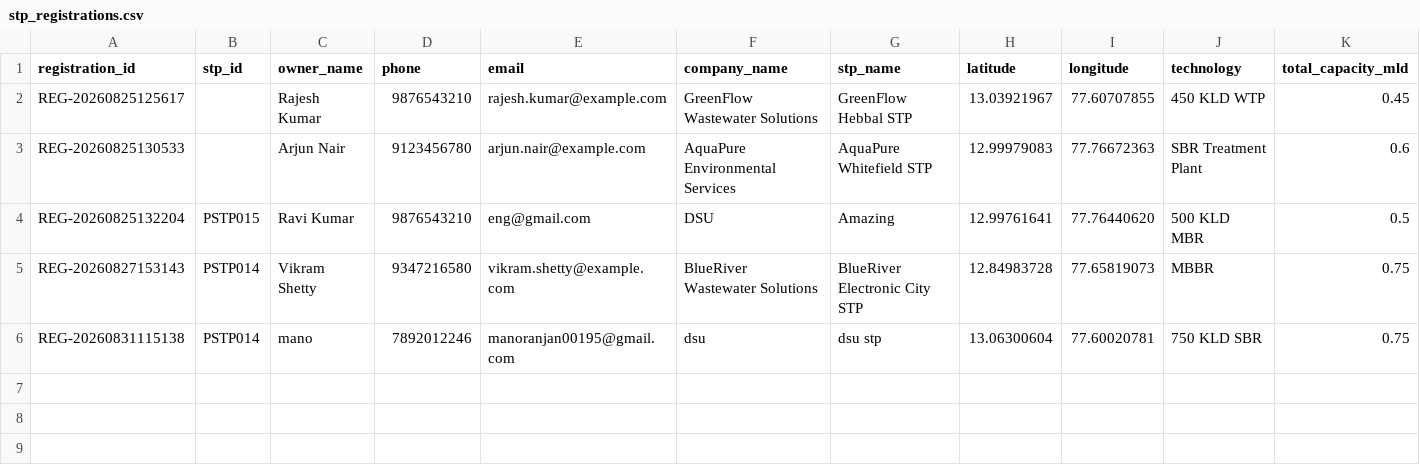
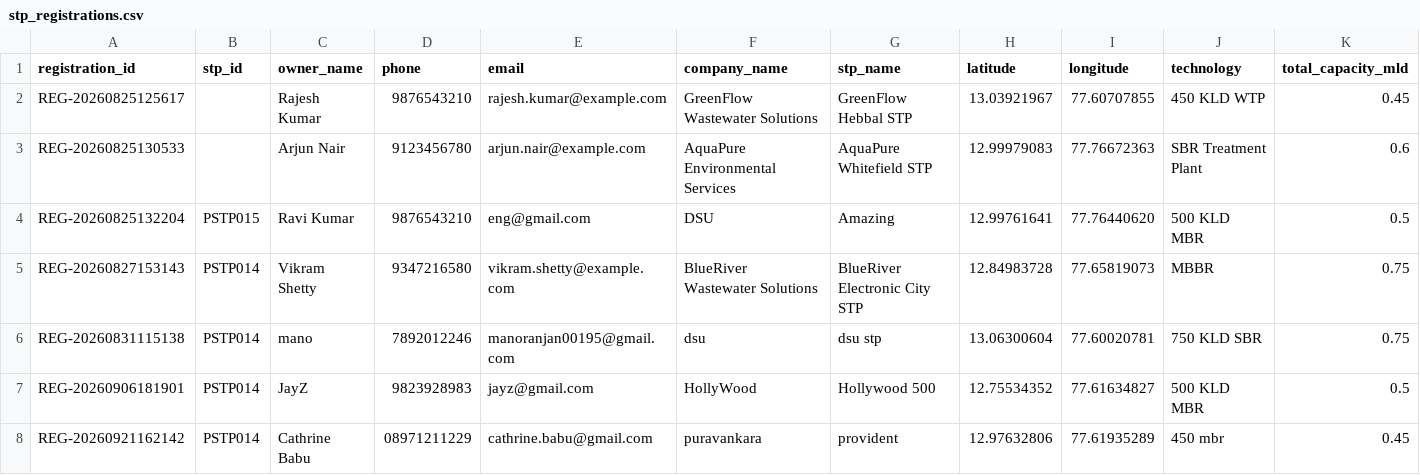
Before and after one commit to Gowtham-YK/PurvaJalSetu, a CSV file: database/stp_registrations.csv, drawn as a sheet; only a part is shown; rows hold the shown columns only; the diff names each change by its address in the sheet, - before the commit and + after, or states it on an @@ line.

```diff
--- a/database/stp_registrations.csv
+++ b/database/stp_registrations.csv
+row 7: REG-20260906181901 | PSTP014 | JayZ | 9823928983 | jayz@gmail.com | HollyWood | Hollywood 500 | 12.75534352 | 77.61634827 | 500 KLD MBR | 0.5
+row 8: REG-20260921162142 | PSTP014 | Cathrine Babu | 08971211229 | cathrine.babu@gmail.com | puravankara | provident | 12.97632806 | 77.61935289 | 450 mbr | 0.45
```
Also changed, not shown: database/orders.csv, database/stp_transfers.csv, 16 other files.
